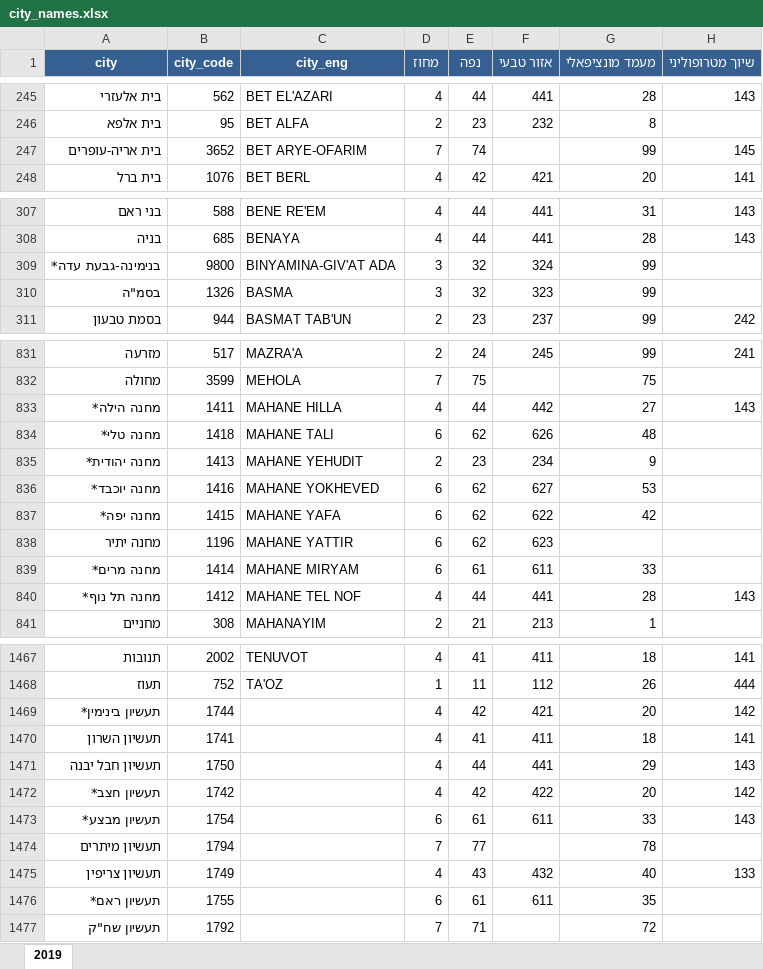
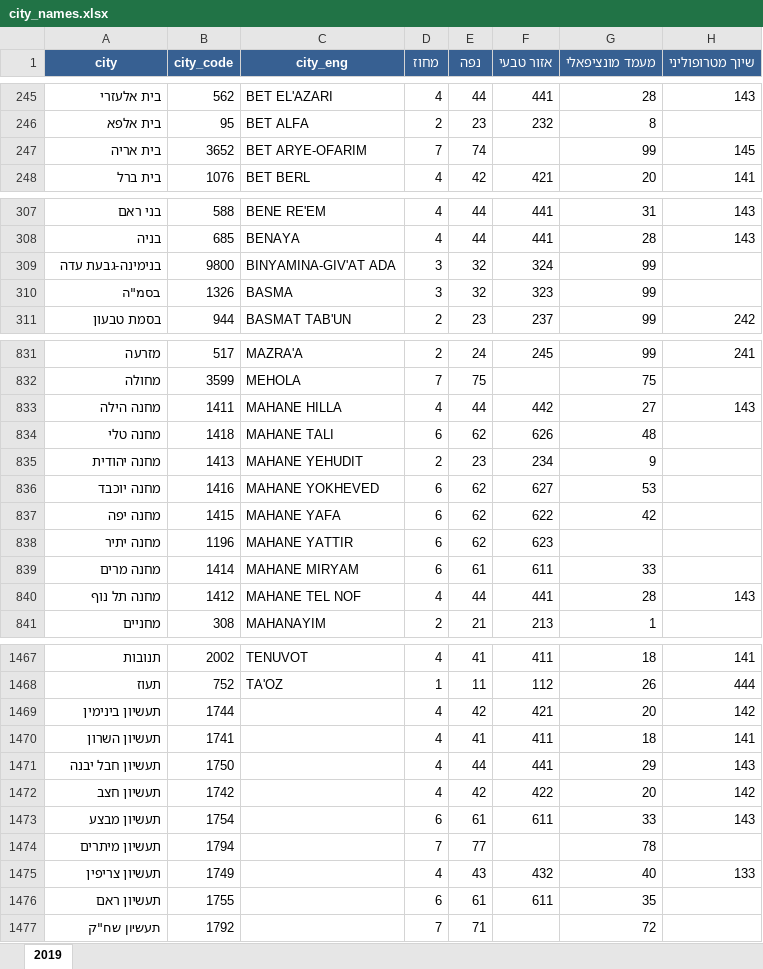
Before and after one commit to Shai-LiRon/covid_cases_and_economic_status_Israel, an Excel workbook: raw_data/city_names.xlsx, sheet 2019, drawn as a sheet; only a part is shown, gaps mark what is left out; values as stored, in another font and other column widths than the file's, no borders; the diff covers the shown part only; the diff names each change by its address in the sheet, - before the commit and + after, or states it on an @@ line.

```diff
--- a/raw_data/city_names.xlsx (sheet 2019)
+++ b/raw_data/city_names.xlsx (sheet 2019)
-A247 (city): בית אריה-עופרים
+A247 (city): בית אריה
-A309 (city): בנימינה-גבעת עדה*
+A309 (city): בנימינה-גבעת עדה
-A833 (city): מחנה הילה*
+A833 (city): מחנה הילה
-A834 (city): מחנה טלי*
+A834 (city): מחנה טלי
-A835 (city): מחנה יהודית*
+A835 (city): מחנה יהודית
-A836 (city): מחנה יוכבד*
+A836 (city): מחנה יוכבד
-A837 (city): מחנה יפה*
+A837 (city): מחנה יפה
-A839 (city): מחנה מרים*
+A839 (city): מחנה מרים
-A840 (city): מחנה תל נוף*
+A840 (city): מחנה תל נוף
-A1469 (city): תעשיון בינימין*
+A1469 (city): תעשיון בינימין
-A1472 (city): תעשיון חצב*
+A1472 (city): תעשיון חצב
-A1473 (city): תעשיון מבצע*
+A1473 (city): תעשיון מבצע
-A1476 (city): תעשיון ראם*
+A1476 (city): תעשיון ראם
```
Also changed, not shown: 32 edited cells elsewhere in this sheet, 18 other files.
